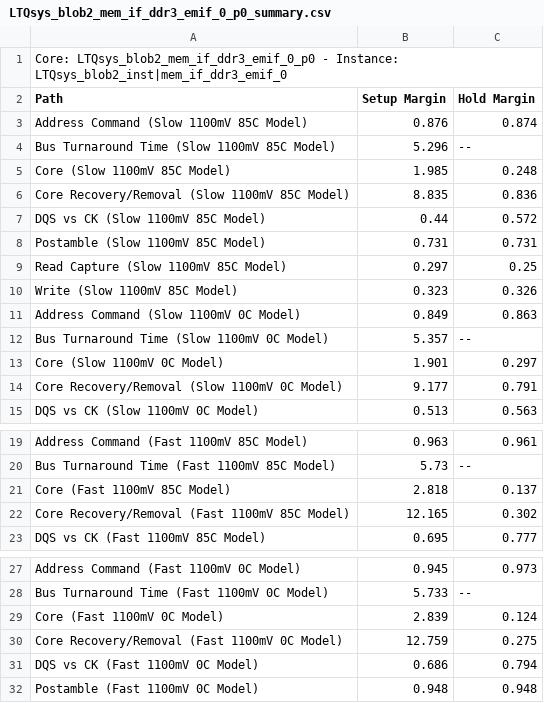
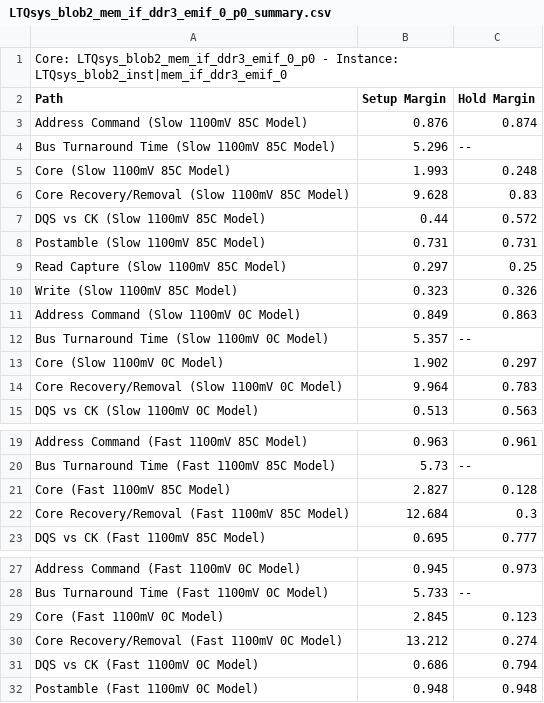
Before and after one commit to liuyanglinlyl/FPGA_sketchbook, a CSV file: trunk/altera/DC2390_reverb/LTQsys_blob2_mem_if_ddr3_emif_0_p0_summary.csv, drawn as a sheet; only a part is shown, gaps mark what is left out.

```diff
--- a/trunk/altera/DC2390_reverb/LTQsys_blob2_mem_if_ddr3_emif_0_p0_summary.csv
+++ b/trunk/altera/DC2390_reverb/LTQsys_blob2_mem_if_ddr3_emif_0_p0_summary.csv
@@ -4,4 +4,4 @@ Path, Setup Margin, Hold Margin
 "Bus Turnaround Time (Slow 1100mV 85C Model)",5.296,--
-"Core (Slow 1100mV 85C Model)",1.985,0.248
-"Core Recovery/Removal (Slow 1100mV 85C Model)",8.835,0.836
+"Core (Slow 1100mV 85C Model)",1.993,0.248
+"Core Recovery/Removal (Slow 1100mV 85C Model)",9.628,0.83
 "DQS vs CK (Slow 1100mV 85C Model)",0.44,0.572
@@ -12,4 +12,4 @@ Path, Setup Margin, Hold Margin
 "Bus Turnaround Time (Slow 1100mV 0C Model)",5.357,--
-"Core (Slow 1100mV 0C Model)",1.901,0.297
-"Core Recovery/Removal (Slow 1100mV 0C Model)",9.177,0.791
+"Core (Slow 1100mV 0C Model)",1.902,0.297
+"Core Recovery/Removal (Slow 1100mV 0C Model)",9.964,0.783
 "DQS vs CK (Slow 1100mV 0C Model)",0.513,0.563
@@ -20,4 +20,4 @@ Path, Setup Margin, Hold Margin
 "Bus Turnaround Time (Fast 1100mV 85C Model)",5.73,--
-"Core (Fast 1100mV 85C Model)",2.818,0.137
-"Core Recovery/Removal (Fast 1100mV 85C Model)",12.165,0.302
+"Core (Fast 1100mV 85C Model)",2.827,0.128
+"Core Recovery/Removal (Fast 1100mV 85C Model)",12.684,0.3
 "DQS vs CK (Fast 1100mV 85C Model)",0.695,0.777
@@ -28,4 +28,4 @@ Path, Setup Margin, Hold Margin
 "Bus Turnaround Time (Fast 1100mV 0C Model)",5.733,--
-"Core (Fast 1100mV 0C Model)",2.839,0.124
-"Core Recovery/Removal (Fast 1100mV 0C Model)",12.759,0.275
+"Core (Fast 1100mV 0C Model)",2.845,0.123
+"Core Recovery/Removal (Fast 1100mV 0C Model)",13.212,0.274
 "DQS vs CK (Fast 1100mV 0C Model)",0.686,0.794
```
Also changed, not shown: trunk/altera/BeRadio_SoCkit_Edition/LTQsys_blob2_mem_if_ddr3_emif_0_p0_summary.csv, trunk/altera/DC2390_multi_application/LTQsys_blob2_mem_if_ddr3_emif_0_p0_summary.csv, 10 other files.
